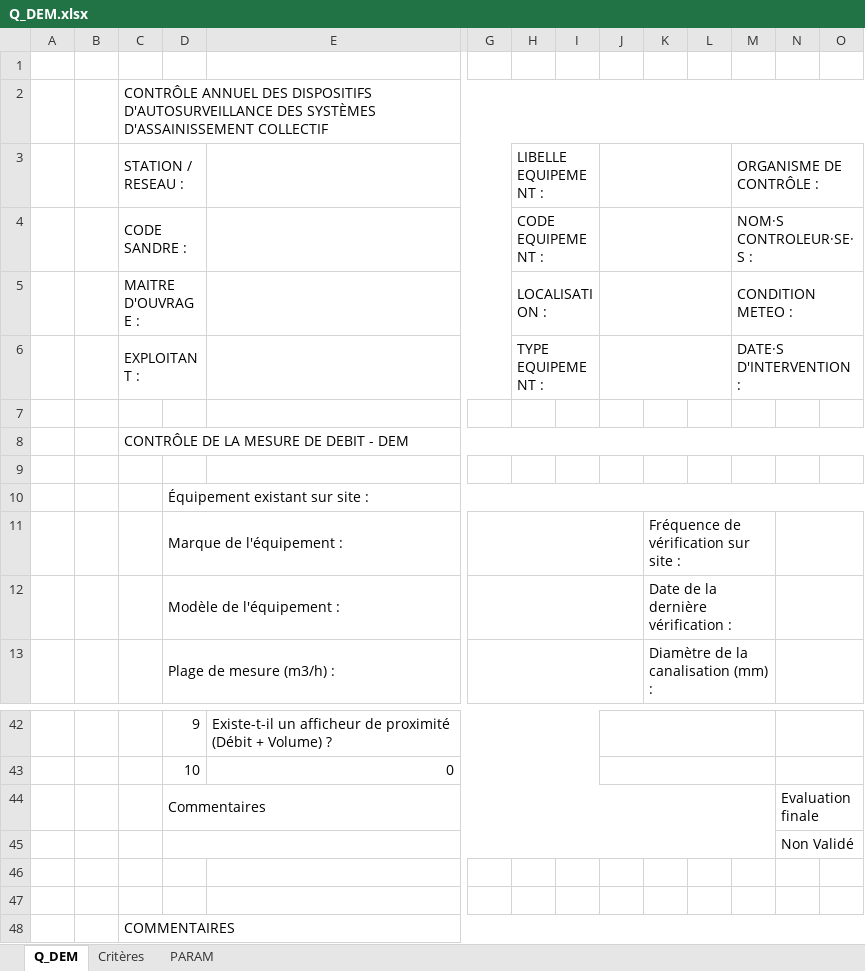
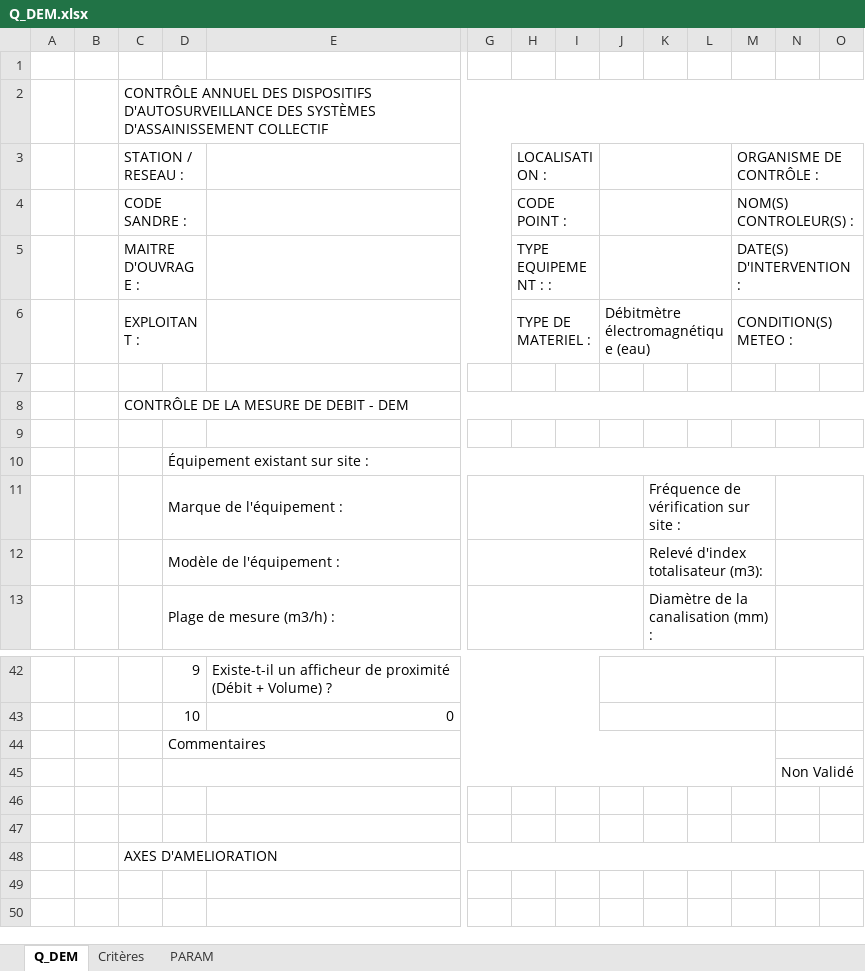
Before and after one commit to ndhuygelaere/autosurveillance_steu_excel, an Excel workbook: AutosurveillanceTemplates/Q_DEM.xlsx, sheet Q_DEM, drawn as a sheet; only a part is shown, gaps mark what is left out; values as stored, in another font and other column widths than the file's, no cell formats; conditional formats not drawn; removed rows and columns are numbered as before the commit, all else as after; rows hold the shown columns only; the diff names each change by its address in the sheet, - before the commit and + after, or states it on an @@ line.

```diff
--- a/AutosurveillanceTemplates/Q_DEM.xlsx (sheet Q_DEM)
+++ b/AutosurveillanceTemplates/Q_DEM.xlsx (sheet Q_DEM)
-H3: LIBELLE EQUIPEMENT :
+H3: LOCALISATION :
-H4 (LOCALISATION :): CODE EQUIPEMENT :
+H4 (LOCALISATION :): CODE POINT :
-M4 (ORGANISME DE CONTRÔLE :): NOM·S CONTROLEUR·SE·S :
+M4 (ORGANISME DE CONTRÔLE :): NOM(S) CONTROLEUR(S) :
-row 5:  |  | MAITRE D'OUVRAGE : |  |  |  | LOCALISATION : |  |  |  |  | CONDITION METEO :
-row 6:  |  | EXPLOITANT : |  |  |  | TYPE EQUIPEMENT : |  |  |  |  | DATE·S D'INTERVENTION :
+row 5:  |  | MAITRE D'OUVRAGE : |  |  |  | TYPE EQUIPEMENT : : |  |  |  |  | DATE(S) D'INTERVENTION :
+row 6:  |  | EXPLOITANT : |  |  |  | TYPE DE MATERIEL : |  | Débitmètre électromagnétique (eau) |  |  | CONDITION(S) METEO :
-K12: Date de la dernière vérification :
+K12: Relevé d'index totalisateur (m3):
-N44: Evaluation finale
+N44: (empty)
-C48 (STATION / RESEAU :): COMMENTAIRES
+C48 (STATION / RESEAU :): AXES D'AMELIORATION
```
Also changed, not shown: cell formats, formulas that keep their value, charts or pictures, AutosurveillanceTemplates/Comparatif.xlsx, AutosurveillanceTemplates/PLUVIO.xlsx, 6 other files.
